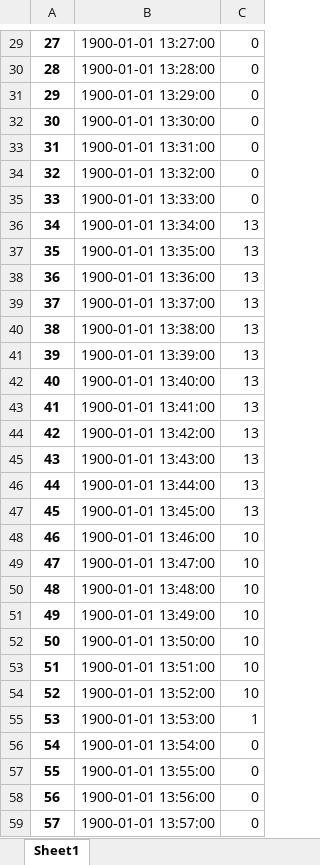
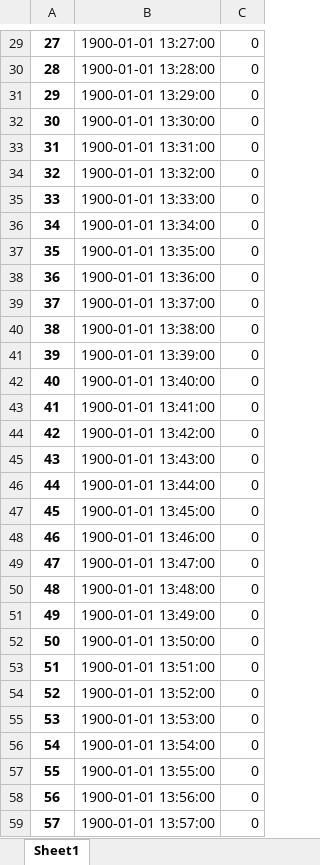
Before and after one commit to Rmailley/FIS_model, an Excel workbook: permin.xlsx, sheet Sheet1, drawn as a sheet; only a part is shown, gaps mark what is left out; values as stored, in another font and other column widths than the file's, no borders; the diff names each change by its address in the sheet, - before the commit and + after, or states it on an @@ line.

```diff
--- a/permin.xlsx (sheet Sheet1)
+++ b/permin.xlsx (sheet Sheet1)
-C36:C47: 13
+C36:C47: 0
-C48:C54: 10
+C48:C54: 0
-C55: 1
+C55: 0
```
Also changed, not shown: 5 other files.
